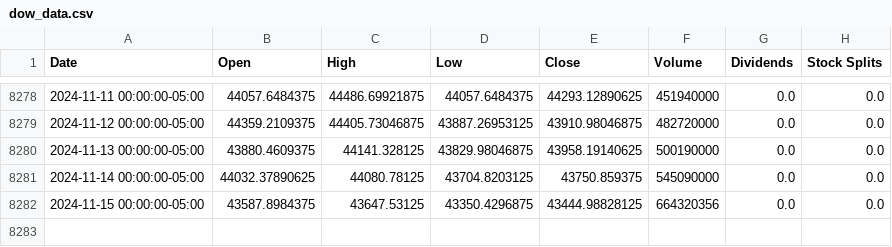
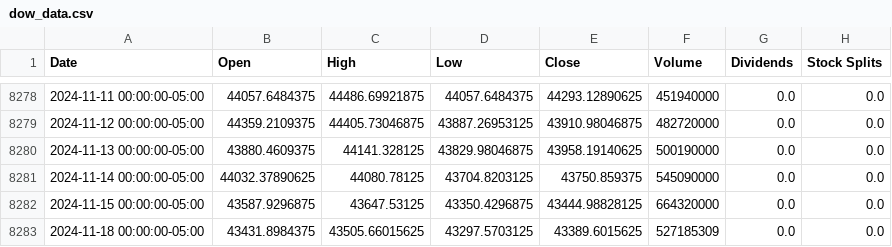
Before and after one commit to autocoreinsightz/data, a CSV file: financial/dow_data.csv, drawn as a sheet; only a part is shown, gaps mark what is left out.

Commit message:
automated update to curated data file

```diff
--- a/financial/dow_data.csv
+++ b/financial/dow_data.csv
@@ -8281,2 +8281,3 @@ Date,Open,High,Low,Close,Volume,Dividends,Stock Splits
 2024-11-14 00:00:00-05:00,44032.37890625,44080.78125,43704.8203125,43750.859375,545090000,0.0,0.0
-2024-11-15 00:00:00-05:00,43587.8984375,43647.53125,43350.4296875,43444.98828125,664320356,0.0,0.0
+2024-11-15 00:00:00-05:00,43587.9296875,43647.53125,43350.4296875,43444.98828125,664320000,0.0,0.0
+2024-11-18 00:00:00-05:00,43431.8984375,43505.66015625,43297.5703125,43389.6015625,527185309,0.0,0.0
```
